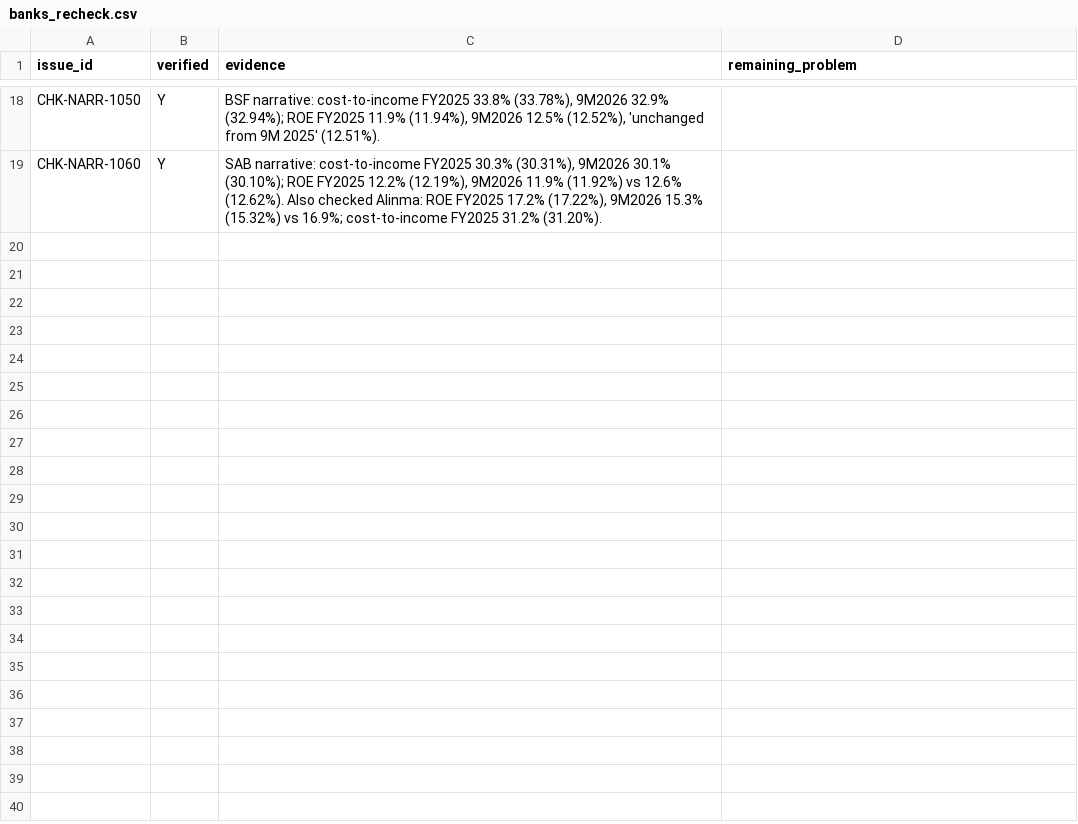
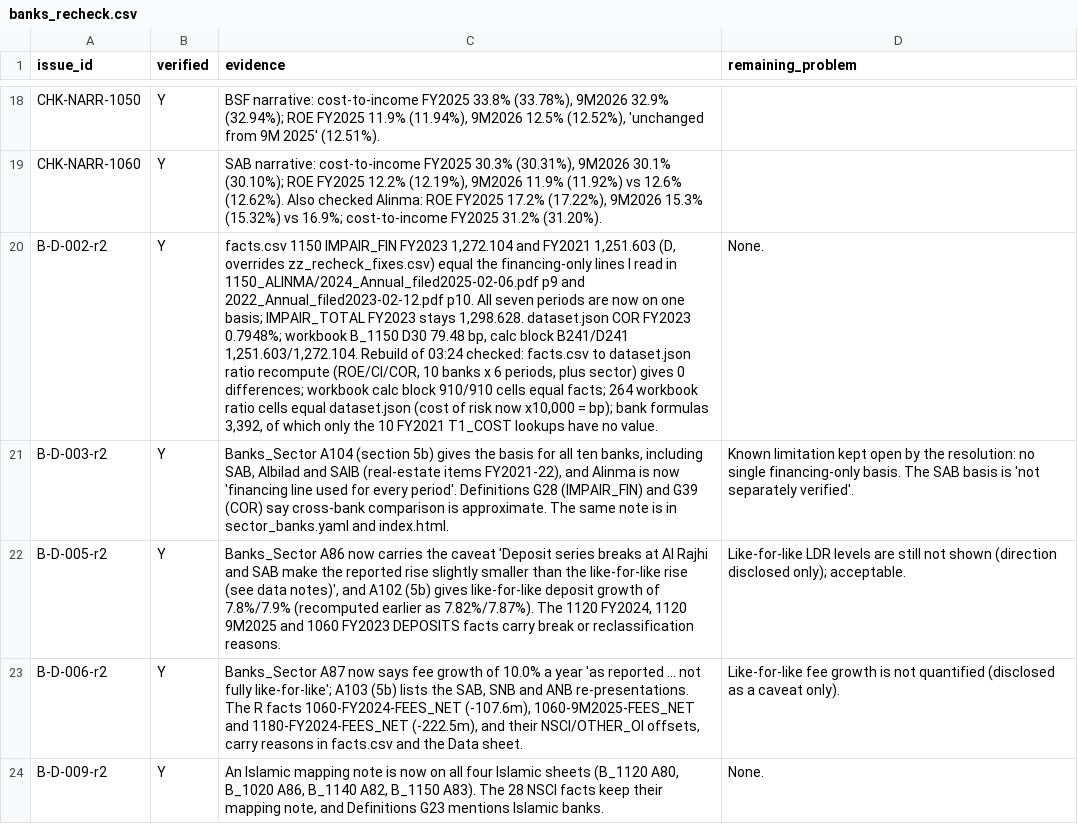
Before and after one commit to KhalidAba94/Test, a CSV file: sector-analysis/data/review/banks_recheck.csv, drawn as a sheet; only a part is shown, gaps mark what is left out; the diff covers the shown part only; the diff names each change by its address in the sheet, - before the commit and + after, or states it on an @@ line.

```diff
--- a/sector-analysis/data/review/banks_recheck.csv
+++ b/sector-analysis/data/review/banks_recheck.csv
+row 20: B-D-002-r2 | Y | facts.csv 1150 IMPAIR_FIN FY2023 1,272.104 and FY2021 1,251.603 (D, overrides zz_recheck_fixes.csv) equal the financing-only lines I read in 1150_ALINMA/2024_Annual_filed2025-02-06.pdf p9 and 2022_Annual_filed2023-02-12.pdf p10. All seven periods are now on one basis; IMPAIR_TOTAL FY2023 stays 1,298.628. dataset.json COR FY2023 0.7948%; workbook B_1150 D30 79.48 bp, calc block B241/D241 1,251.603/1,272.104. Rebuild of 03:24 checked: facts.csv to dataset.json ratio recompute (ROE/CI/COR, 10 banks x 6 periods, plus sector) gives 0 differences; workbook calc block 910/910 cells equal facts; 264 workbook ratio cells equal dataset.json (cost of risk now x10,000 = bp); bank formulas 3,392, of which only the 10 FY2021 T1_COST lookups have no value. | None.
+row 21: B-D-003-r2 | Y | Banks_Sector A104 (section 5b) gives the basis for all ten banks, including SAB, Albilad and SAIB (real-estate items FY2021-22), and Alinma is now 'financing line used for every period'. Definitions G28 (IMPAIR_FIN) and G39 (COR) say cross-bank comparison is approximate. The same note is in sector_banks.yaml and index.html. | Known limitation kept open by the resolution: no single financing-only basis. The SAB basis is 'not separately verified'.
+row 22: B-D-005-r2 | Y | Banks_Sector A86 now carries the caveat 'Deposit series breaks at Al Rajhi and SAB make the reported rise slightly smaller than the like-for-like rise (see data notes)', and A102 (5b) gives like-for-like deposit growth of 7.8%/7.9% (recomputed earlier as 7.82%/7.87%). The 1120 FY2024, 1120 9M2025 and 1060 FY2023 DEPOSITS facts carry break or reclassification reasons. | Like-for-like LDR levels are still not shown (direction disclosed only); acceptable.
+row 23: B-D-006-r2 | Y | Banks_Sector A87 now says fee growth of 10.0% a year 'as reported ... not fully like-for-like'; A103 (5b) lists the SAB, SNB and ANB re-presentations. The R facts 1060-FY2024-FEES_NET (-107.6m), 1060-9M2025-FEES_NET and 1180-FY2024-FEES_NET (-222.5m), and their NSCI/OTHER_OI offsets, carry reasons in facts.csv and the Data sheet. | Like-for-like fee growth is not quantified (disclosed as a caveat only).
+row 24: B-D-009-r2 | Y | An Islamic mapping note is now on all four Islamic sheets (B_1120 A80, B_1020 A86, B_1140 A82, B_1150 A83). The 28 NSCI facts keep their mapping note, and Definitions G23 mentions Islamic banks. | None.
```
Also changed, not shown: 5 added rows elsewhere in this file, sector-analysis/data/review/resolutions.csv, 1 other file.
